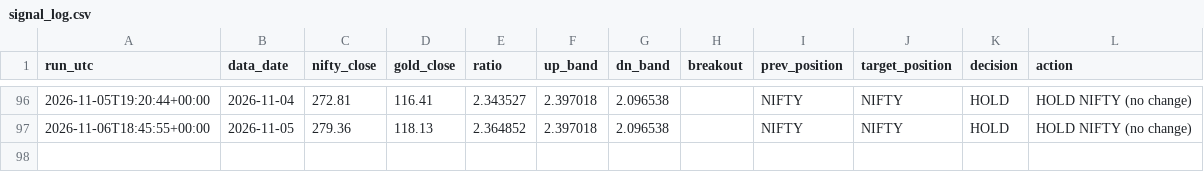
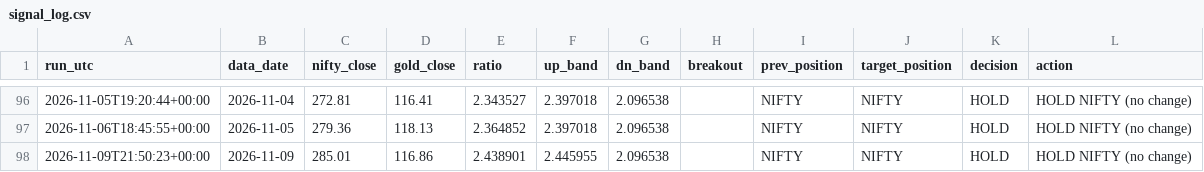
Before and after one commit to ppparthpatel49/ETF-rotation-signal-automation, a CSV file: signal_log.csv, drawn as a sheet; only a part is shown, gaps mark what is left out.

```diff
--- a/signal_log.csv
+++ b/signal_log.csv
@@ -97 +97,2 @@ run_utc,data_date,nifty_close,gold_close,ratio,up_band,dn_band,breakout,prev_pos
 2026-11-06T18:45:55+00:00,2026-11-05,279.36,118.13,2.364852,2.397018,2.096538,,NIFTY,NIFTY,HOLD,HOLD NIFTY (no change)
+2026-11-09T21:50:23+00:00,2026-11-09,285.01,116.86,2.438901,2.445955,2.096538,,NIFTY,NIFTY,HOLD,HOLD NIFTY (no change)
```
Also changed, not shown: 1 other file.
